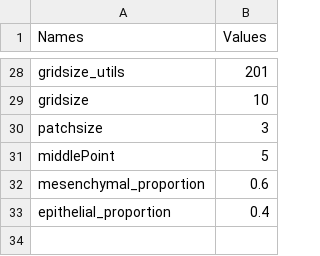
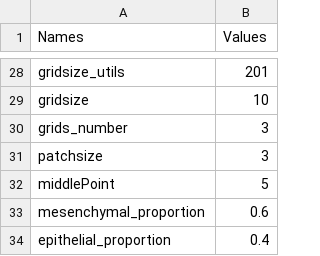
Before and after one commit to alfredohernandezinostroza/agent-based-cancer, a CSV file: default_simulation_configs.csv, drawn as a sheet; only a part is shown, gaps mark what is left out; the diff names each change by its address in the sheet, - before the commit and + after, or states it on an @@ line.

```diff
--- a/default_simulation_configs.csv
+++ b/default_simulation_configs.csv
+row 30: grids_number | 3
```
Also changed, not shown: simulations_configs.csv, 2 other files.
